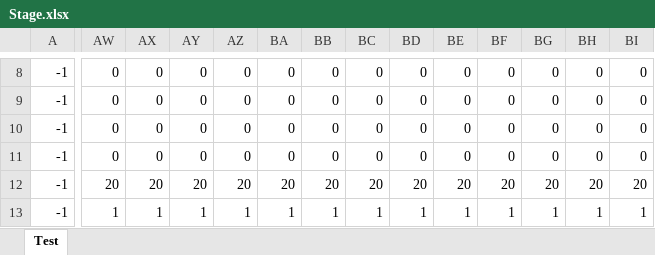
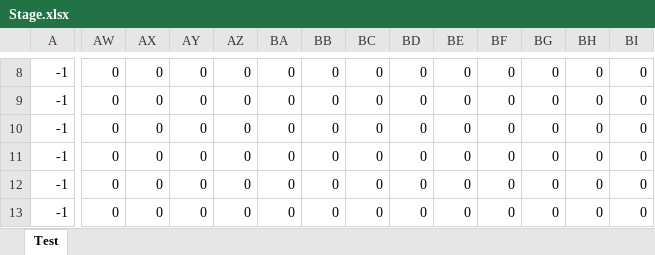
Before and after one commit to Miyuki0318/2023GFF_Bteam, an Excel workbook: Stage.xlsx, sheet Test, drawn as a sheet; only a part is shown, gaps mark what is left out; values as stored, in another font and other column widths than the file's, no borders; conditional formats not drawn; the diff covers the shown part only; the diff names each change by its address in the sheet, - before the commit and + after, or states it on an @@ line.

Commit message:
TokiyaStage

```diff
--- a/Stage.xlsx (sheet Test)
+++ b/Stage.xlsx (sheet Test)
-AW12: 20
+AW12: 0
-AX12: 20
+AX12: 0
-AY12: 20
+AY12: 0
-AZ12: 20
+AZ12: 0
-BA12: 20
+BA12: 0
-BB12: 20
+BB12: 0
-BC12: 20
+BC12: 0
-BD12: 20
+BD12: 0
-BE12: 20
+BE12: 0
-BF12: 20
+BF12: 0
-BG12: 20
+BG12: 0
-BH12: 20
+BH12: 0
-BI12: 20
+BI12: 0
-AW13: 1
+AW13: 0
-AX13: 1
+AX13: 0
-AY13: 1
+AY13: 0
-AZ13: 1
+AZ13: 0
-BA13: 1
+BA13: 0
-BB13: 1
+BB13: 0
-BC13: 1
+BC13: 0
-BD13: 1
+BD13: 0
-BE13: 1
+BE13: 0
-BF13: 1
+BF13: 0
-BG13: 1
+BG13: 0
-BH13: 1
+BH13: 0
-BI13: 1
+BI13: 0
```
Also changed, not shown: 58 edited cells elsewhere in this sheet.
